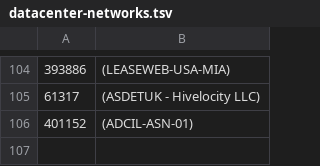
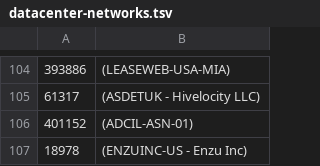
Before and after one commit to ilri/rmg-ansible-public, a TSV file: scripts/datacenter-networks.tsv, drawn as a sheet; only a part is shown, gaps mark what is left out.

Commit message:
scripts/datacenter-networks.tsv: add 18978
This is ENZUINC-US - Enzu Inc.

```diff
--- a/scripts/datacenter-networks.tsv
+++ b/scripts/datacenter-networks.tsv
@@ -106 +106,2 @@
 401152	(ADCIL-ASN-01)
+18978	(ENZUINC-US - Enzu Inc)
```
